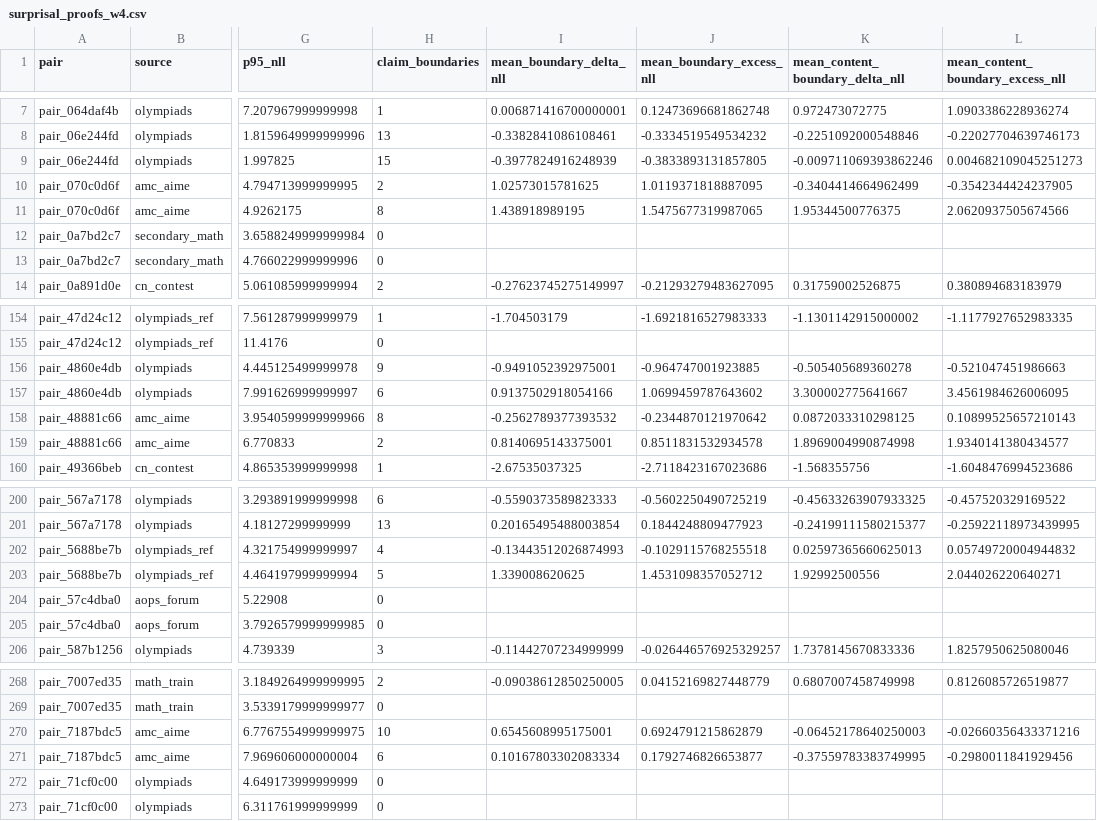
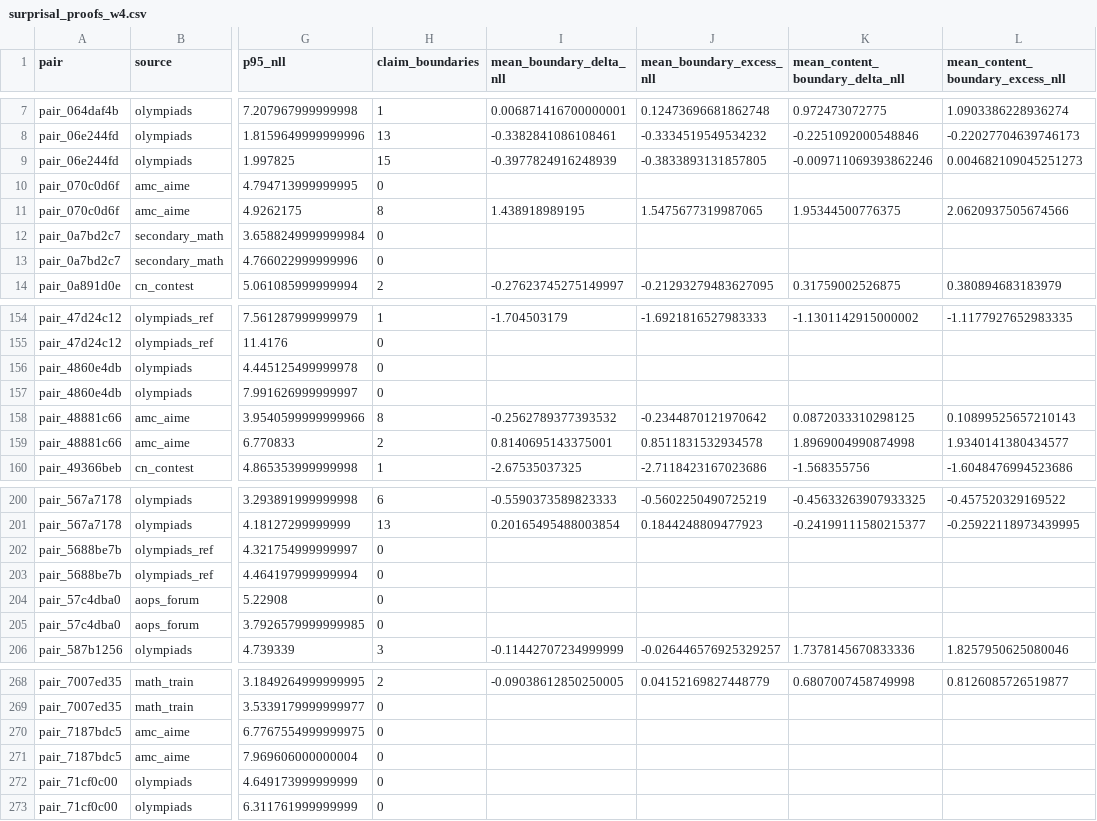
Before and after one commit to simon-dedeo/ai-math-ept, a CSV file: results/horizon/surprisal_proofs_w4.csv, drawn as a sheet; only a part is shown, gaps mark what is left out; the diff covers the shown part only; the diff names each change by its address in the sheet, - before the commit and + after, or states it on an @@ line.

```diff
--- a/results/horizon/surprisal_proofs_w4.csv
+++ b/results/horizon/surprisal_proofs_w4.csv
-H10 (claim_boundaries): 2
+H10 (claim_boundaries): 0
-I10 (mean_boundary_delta_nll): 1.02573015781625
+I10 (mean_boundary_delta_nll): (empty)
-J10 (mean_boundary_excess_nll): 1.0119371818887095
+J10 (mean_boundary_excess_nll): (empty)
-K10 (mean_content_boundary_delta_nll): -0.3404414664962499
+K10 (mean_content_boundary_delta_nll): (empty)
-L10 (mean_content_boundary_excess_nll): -0.3542344424237905
+L10 (mean_content_boundary_excess_nll): (empty)
-H156 (claim_boundaries): 9
+H156 (claim_boundaries): 0
-I156 (mean_boundary_delta_nll): -0.9491052392975001
+I156 (mean_boundary_delta_nll): (empty)
-J156 (mean_boundary_excess_nll): -0.964747001923885
+J156 (mean_boundary_excess_nll): (empty)
-K156 (mean_content_boundary_delta_nll): -0.505405689360278
+K156 (mean_content_boundary_delta_nll): (empty)
-L156 (mean_content_boundary_excess_nll): -0.521047451986663
+L156 (mean_content_boundary_excess_nll): (empty)
-H157 (claim_boundaries): 6
+H157 (claim_boundaries): 0
-I157 (mean_boundary_delta_nll): 0.9137502918054166
+I157 (mean_boundary_delta_nll): (empty)
-J157 (mean_boundary_excess_nll): 1.0699459787643602
+J157 (mean_boundary_excess_nll): (empty)
-K157 (mean_content_boundary_delta_nll): 3.300002775641667
+K157 (mean_content_boundary_delta_nll): (empty)
-L157 (mean_content_boundary_excess_nll): 3.4561984626006095
+L157 (mean_content_boundary_excess_nll): (empty)
-H202 (claim_boundaries): 4
+H202 (claim_boundaries): 0
-I202 (mean_boundary_delta_nll): -0.13443512026874993
+I202 (mean_boundary_delta_nll): (empty)
-J202 (mean_boundary_excess_nll): -0.1029115768255518
+J202 (mean_boundary_excess_nll): (empty)
-K202 (mean_content_boundary_delta_nll): 0.02597365660625013
+K202 (mean_content_boundary_delta_nll): (empty)
-L202 (mean_content_boundary_excess_nll): 0.05749720004944832
+L202 (mean_content_boundary_excess_nll): (empty)
-H203 (claim_boundaries): 5
+H203 (claim_boundaries): 0
-I203 (mean_boundary_delta_nll): 1.339008620625
+I203 (mean_boundary_delta_nll): (empty)
-J203 (mean_boundary_excess_nll): 1.4531098357052712
+J203 (mean_boundary_excess_nll): (empty)
-K203 (mean_content_boundary_delta_nll): 1.92992500556
+K203 (mean_content_boundary_delta_nll): (empty)
-L203 (mean_content_boundary_excess_nll): 2.044026220640271
+L203 (mean_content_boundary_excess_nll): (empty)
-H270 (claim_boundaries): 10
+H270 (claim_boundaries): 0
-I270 (mean_boundary_delta_nll): 0.6545608995175001
+I270 (mean_boundary_delta_nll): (empty)
-J270 (mean_boundary_excess_nll): 0.6924791215862879
+J270 (mean_boundary_excess_nll): (empty)
-K270 (mean_content_boundary_delta_nll): -0.06452178640250003
+K270 (mean_content_boundary_delta_nll): (empty)
-L270 (mean_content_boundary_excess_nll): -0.02660356433371216
+L270 (mean_content_boundary_excess_nll): (empty)
-H271 (claim_boundaries): 6
+H271 (claim_boundaries): 0
-I271 (mean_boundary_delta_nll): 0.10167803302083334
+I271 (mean_boundary_delta_nll): (empty)
-J271 (mean_boundary_excess_nll): 0.1792746826653877
+J271 (mean_boundary_excess_nll): (empty)
-K271 (mean_content_boundary_delta_nll): -0.37559783383749995
+K271 (mean_content_boundary_delta_nll): (empty)
-L271 (mean_content_boundary_excess_nll): -0.2980011841929456
+L271 (mean_content_boundary_excess_nll): (empty)
```
Also changed, not shown: 45 edited cells elsewhere in this file, results/horizon/surprisal_proofs_loso_bigram_w8.csv, results/horizon/surprisal_proofs_w16.csv, 55 other files.
